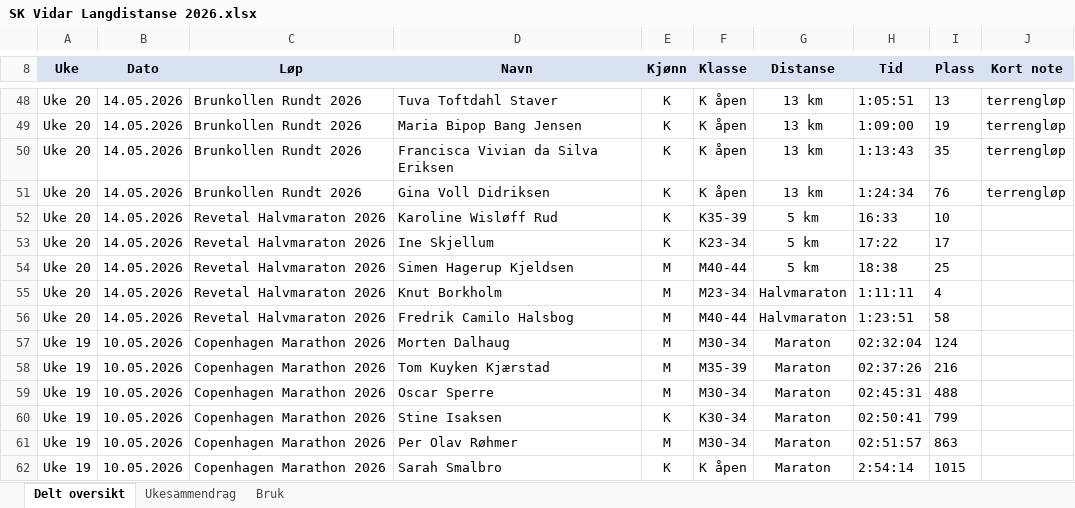
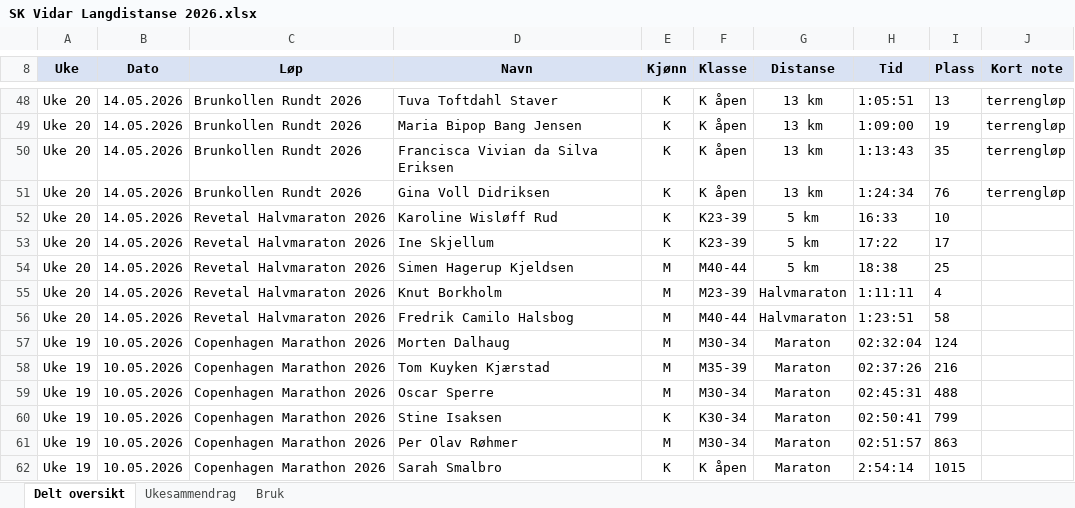
Before and after one commit to gustavByte/sk-vidar-2026-resultater, an Excel workbook: data/delt_oversikt/SK Vidar Langdistanse 2026.xlsx, sheet Delt oversikt, drawn as a sheet; only a part is shown, gaps mark what is left out; values as stored, in another font and other column widths than the file's, no borders; table styles not drawn; the diff names each change by its address in the sheet, - before the commit and + after, or states it on an @@ line.

```diff
--- a/data/delt_oversikt/SK Vidar Langdistanse 2026.xlsx (sheet Delt oversikt)
+++ b/data/delt_oversikt/SK Vidar Langdistanse 2026.xlsx (sheet Delt oversikt)
-F52 (Klasse): K35-39
+F52 (Klasse): K23-39
-F53 (Klasse): K23-34
+F53 (Klasse): K23-39
-F55 (Klasse): M23-34
+F55 (Klasse): M23-39
```
Also changed, not shown: 1 other file.
